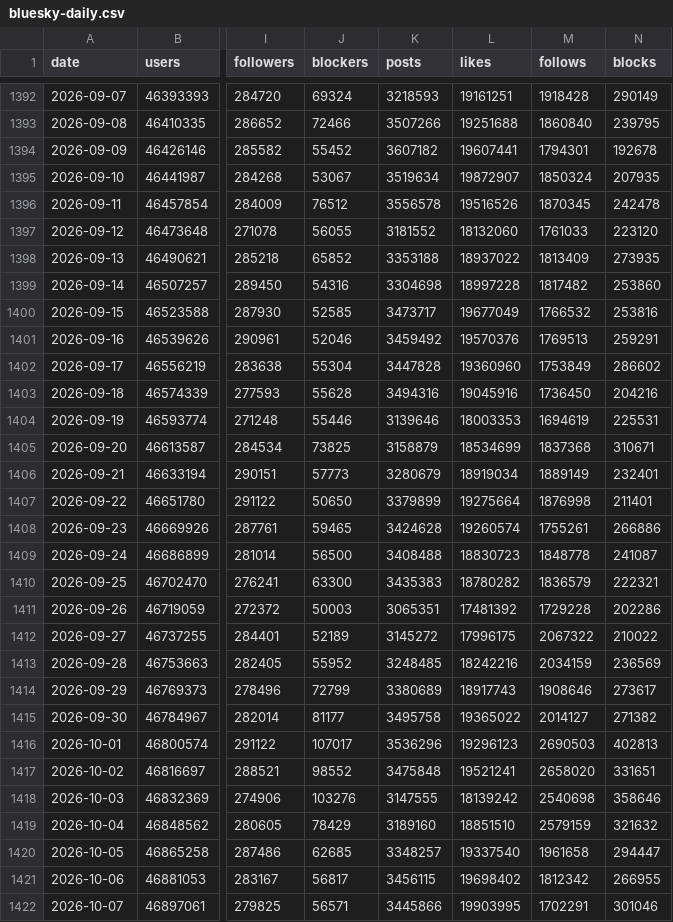
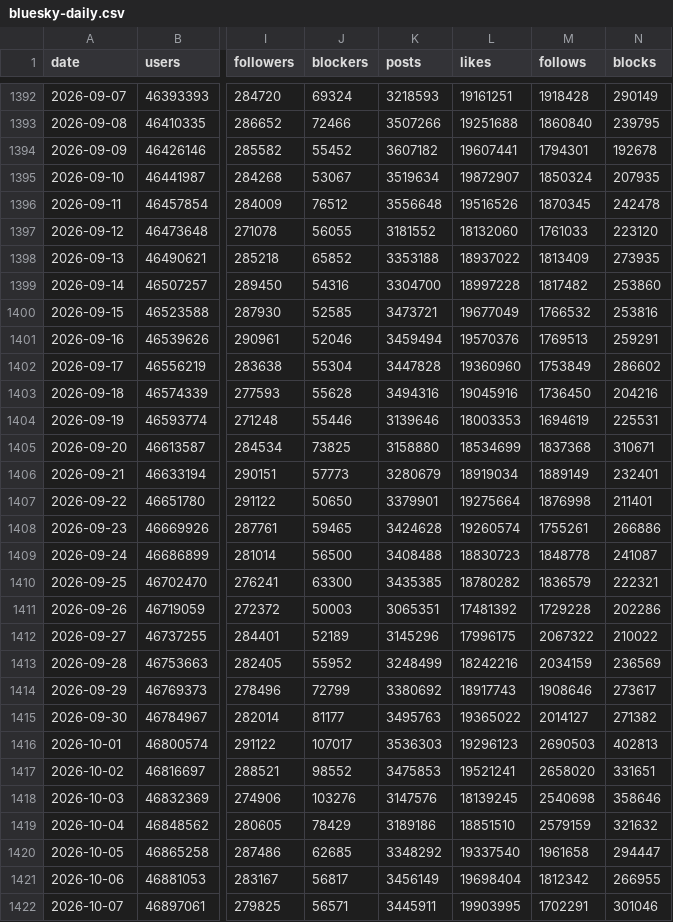
Before and after one commit to obsesivegamer/Bluesky-User-Trends, a CSV file: data/bluesky-daily.csv, drawn as a sheet; only a part is shown, gaps mark what is left out; the diff covers the shown part only; the diff names each change by its address in the sheet, - before the commit and + after, or states it on an @@ line.

```diff
--- a/data/bluesky-daily.csv
+++ b/data/bluesky-daily.csv
-K1396 (posts): 3556578
+K1396 (posts): 3556648
-K1399 (posts): 3304698
+K1399 (posts): 3304700
-K1400 (posts): 3473717
+K1400 (posts): 3473721
-K1401 (posts): 3459492
+K1401 (posts): 3459494
-K1405 (posts): 3158879
+K1405 (posts): 3158880
-K1407 (posts): 3379899
+K1407 (posts): 3379901
-K1410 (posts): 3435383
+K1410 (posts): 3435385
-K1412 (posts): 3145272
+K1412 (posts): 3145296
-K1413 (posts): 3248485
+K1413 (posts): 3248499
-K1414 (posts): 3380689
+K1414 (posts): 3380692
-K1415 (posts): 3495758
+K1415 (posts): 3495763
-K1416 (posts): 3536296
+K1416 (posts): 3536303
-K1417 (posts): 3475848
+K1417 (posts): 3475853
-K1418 (posts): 3147555
+K1418 (posts): 3147576
-L1418 (likes): 18139242
+L1418 (likes): 18139245
-K1419 (posts): 3189160
+K1419 (posts): 3189186
-K1420 (posts): 3348257
+K1420 (posts): 3348292
-K1421 (posts): 3456115
+K1421 (posts): 3456149
-L1421 (likes): 19698402
+L1421 (likes): 19698404
-K1422 (posts): 3445866
+K1422 (posts): 3445911
```
Also changed, not shown: 1 added row and 75 edited cells elsewhere in this file, 4 other files.
